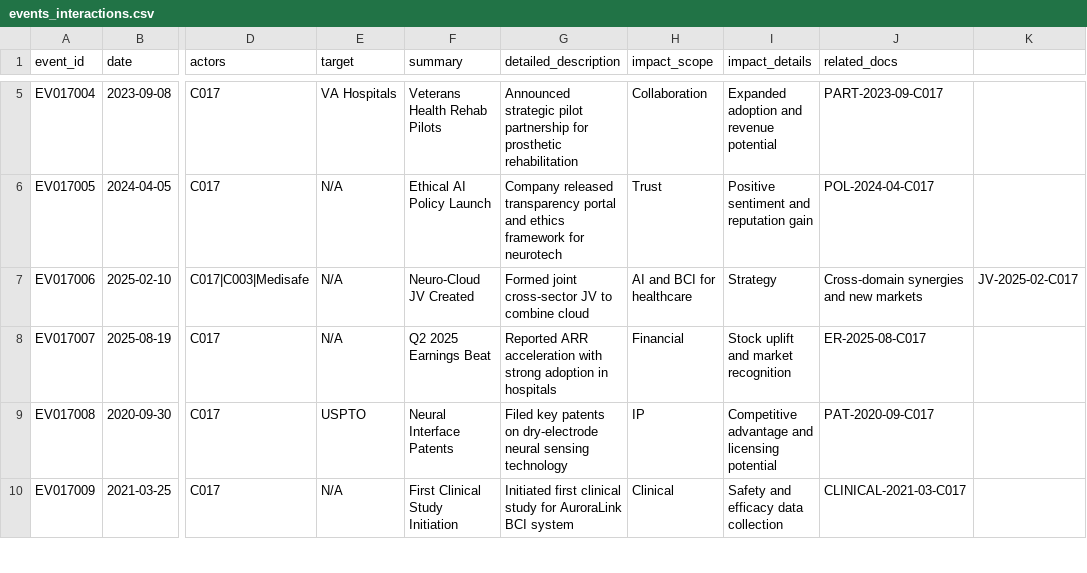
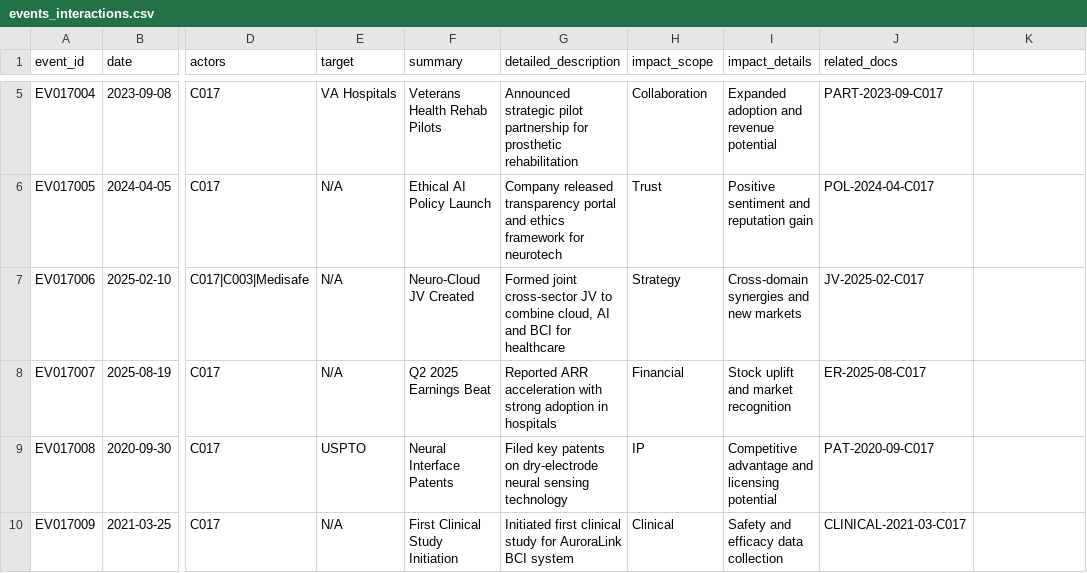
Before and after one commit to AvikYadav/PhantomAgents_MarketAnalyst, a CSV file: data/c017/events_interactions.csv, drawn as a sheet; only a part is shown, gaps mark what is left out; the diff names each change by its address in the sheet, - before the commit and + after, or states it on an @@ line.

Commit message:
Update events_interactions.csv

```diff
--- a/data/c017/events_interactions.csv
+++ b/data/c017/events_interactions.csv
-G7 (detailed_description): …to combine cloud
+G7 (detailed_description): …to combine cloud, AI and BCI for healthcare
-H7 (impact_scope): AI and BCI for healthcare
+H7 (impact_scope): Strategy
-I7 (impact_details): Strategy
+I7 (impact_details): Cross-domain synergies and new markets
-J7 (related_docs): Cross-domain synergies and new markets
+J7 (related_docs): JV-2025-02-C017
-K7: JV-2025-02-C017
+K7: (empty)
```
